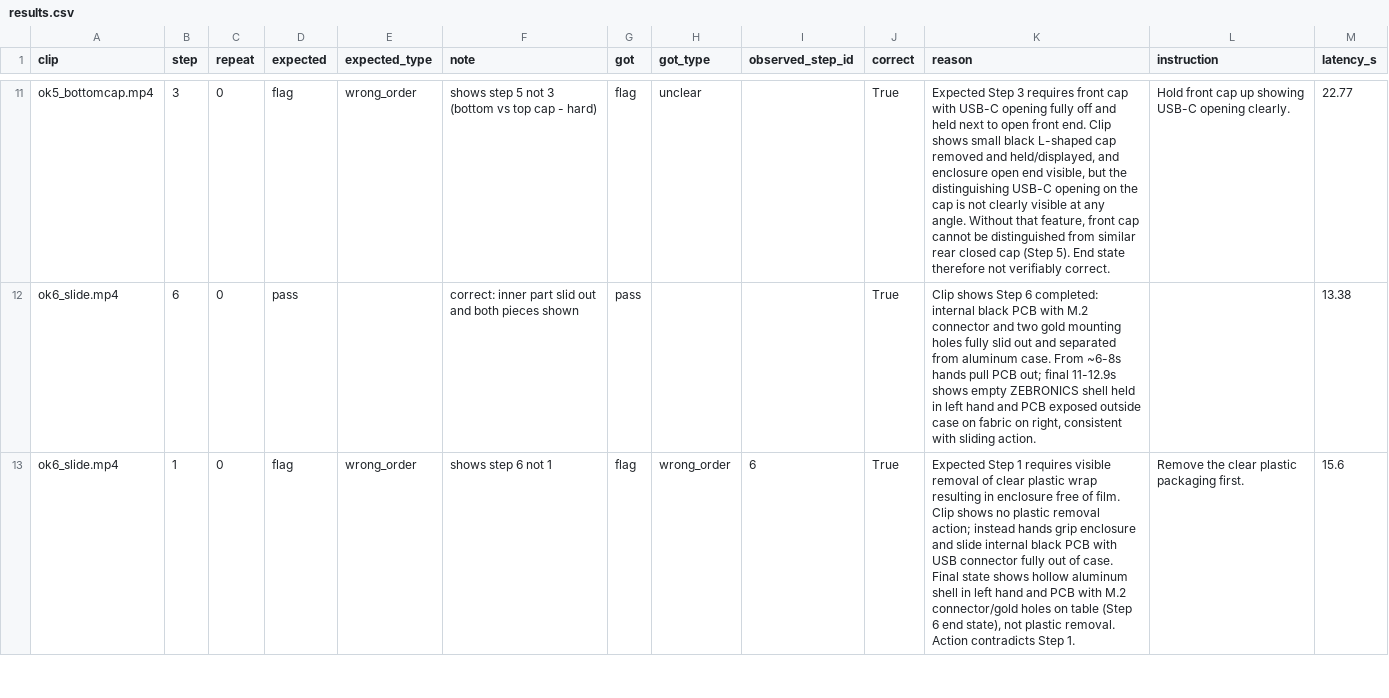
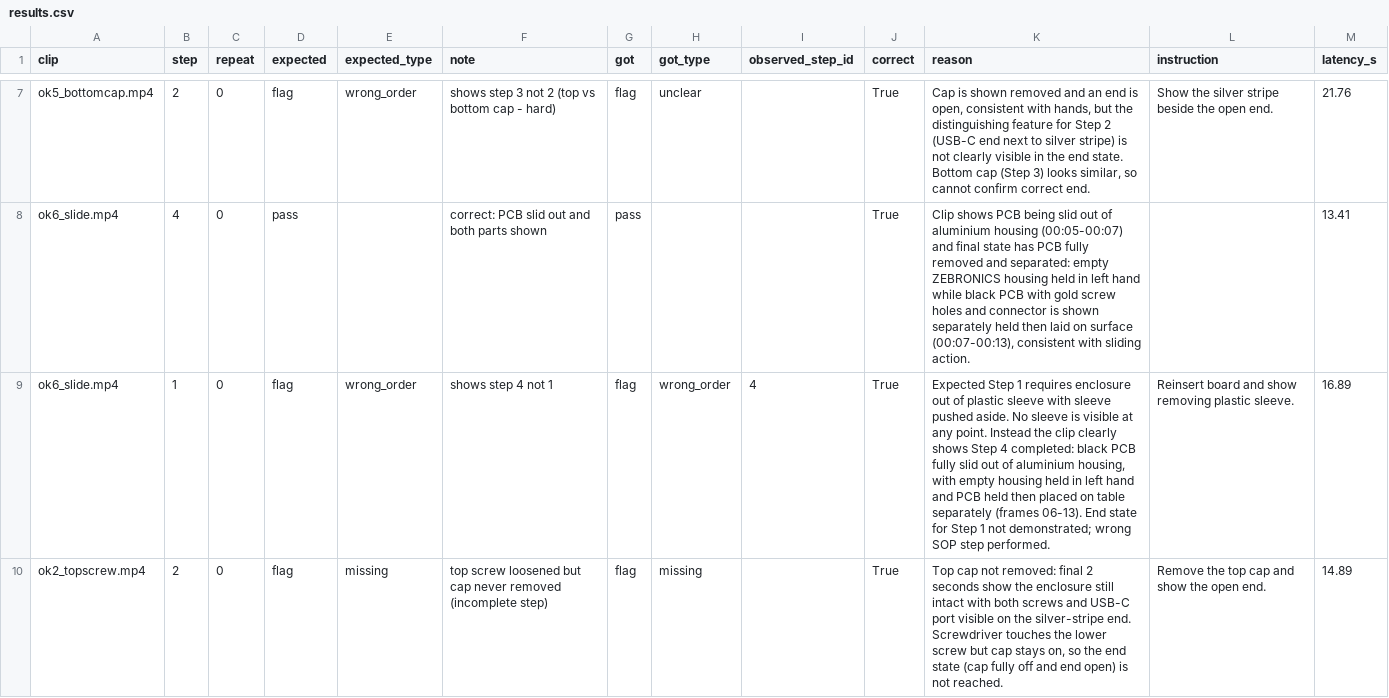
Before and after one commit to Harshxox/shopfloor-copilot, a CSV file: eval/results.csv, drawn as a sheet; only a part is shown, gaps mark what is left out; addresses are those after the commit; the diff covers the shown part only; the diff names each change by its address in the sheet, - before the commit and + after, or states it on an @@ line.

```diff
--- a/eval/results.csv
+++ b/eval/results.csv
-B7 (step): 3
+B7 (step): 2
-F7 (note): shows step 5 not 3 (bottom vs top cap - hard)
+F7 (note): shows step 3 not 2 (top vs bottom cap - hard)
-K7 (reason): Expected Step 3 requires front cap with USB-C opening fully off and held next to open front end. Clip shows small black L-shaped cap removed and held/displayed, and enclosure open end visible, but the distinguishing USB-C opening on the cap is not clearly visible at any angle. Without that feature, front cap cannot be distinguished from similar rear closed cap (Step 5). End state therefore not verifiably correct.
+K7 (reason): Cap is shown removed and an end is open, consistent with hands, but the distinguishing feature for Step 2 (USB-C end next to silver stripe) is not clearly visible in the end state. Bottom cap (Step 3) looks similar, so cannot confirm correct end.
-L7 (instruction): Hold front cap up showing USB-C opening clearly.
+L7 (instruction): Show the silver stripe beside the open end.
-M7 (latency_s): 22.77
+M7 (latency_s): 21.76
-B8 (step): 6
+B8 (step): 4
-F8 (note): correct: inner part slid out and both pieces shown
+F8 (note): correct: PCB slid out and both parts shown
-K8 (reason): Clip shows Step 6 completed: internal black PCB with M.2 connector and two gold mounting holes fully slid out and separated from aluminum case. From ~6-8s hands pull PCB out; final 11-12.9s shows empty ZEBRONICS shell held in left hand and PCB exposed outside case on fabric on right, consistent with…
+K8 (reason): Clip shows PCB being slid out of aluminium housing (00:05-00:07) and final state has PCB fully removed and separated: empty ZEBRONICS housing held in left hand while black PCB with gold screw holes and connector is shown separately held then laid on surface (00:07-00:13), consistent with…
-M8 (latency_s): 13.38
+M8 (latency_s): 13.41
-F9 (note): shows step 6 not 1
+F9 (note): shows step 4 not 1
-I9 (observed_step_id): 6
+I9 (observed_step_id): 4
-K9 (reason): …1 requires visible removal of clear plastic wrap resulting in enclosure free of film. Clip shows no plastic removal action; instead hands grip enclosure and slide internal black PCB with USB connector fully out of case. Final state shows hollow aluminum shell in left hand and PCB with M.2 connector/gold holes on table (Step 6 end state), not plastic removal. Action contradicts Step 1.
+K9 (reason): …1 requires enclosure out of plastic sleeve with sleeve pushed aside. No sleeve is visible at any point. Instead the clip clearly shows Step 4 completed: black PCB fully slid out of aluminium housing, with empty housing held in left hand and PCB held then placed on table separately (frames 06-13). End state for Step 1 not demonstrated; wrong SOP step performed.
-L9 (instruction): Remove the clear plastic packaging first.
+L9 (instruction): Reinsert board and show removing plastic sleeve.
-M9 (latency_s): 15.6
+M9 (latency_s): 16.89
+row 10: ok2_topscrew.mp4 | 2 | 0 | flag | missing | top screw loosened but cap never removed (incomplete step) | flag | missing |  | True | Top cap not removed: final 2 seconds show the enclosure still intact with both screws and USB-C port visible on the silver-stripe end. Screwdriver touches the lower screw but cap stays on, so the end state (cap fully off and end open) is not reached. | Remove the top cap and show the open end. | 14.89
```
Also changed, not shown: 1 added row, 4 removed rows and 35 edited cells elsewhere in this file, eval/ground_truth.csv, 5 other files.
